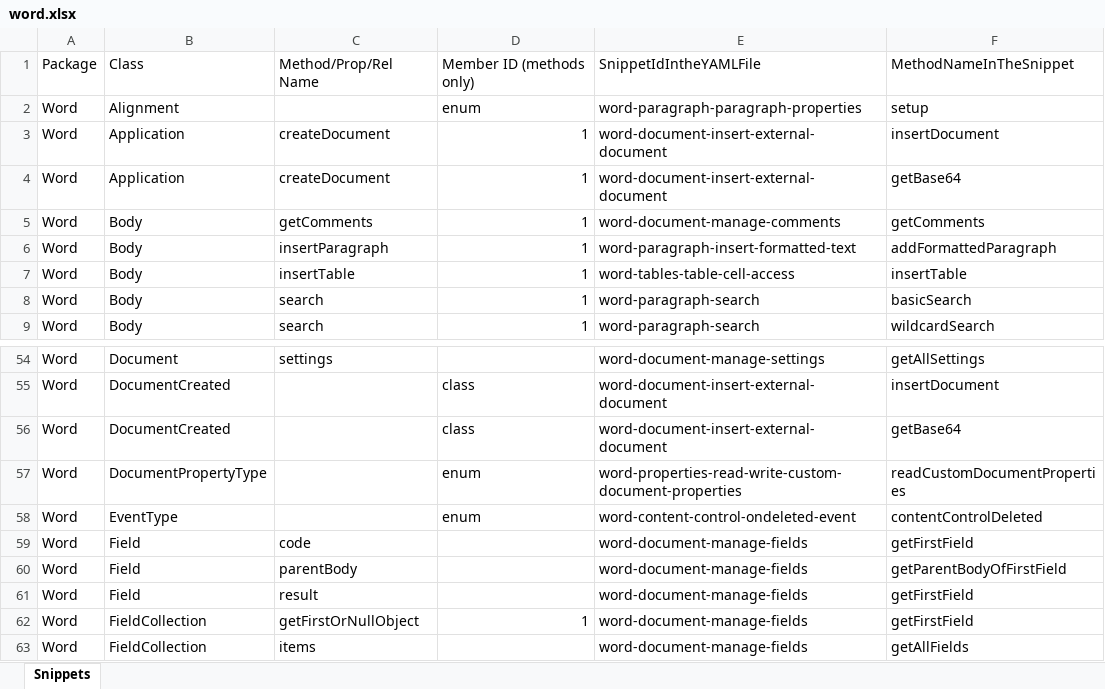
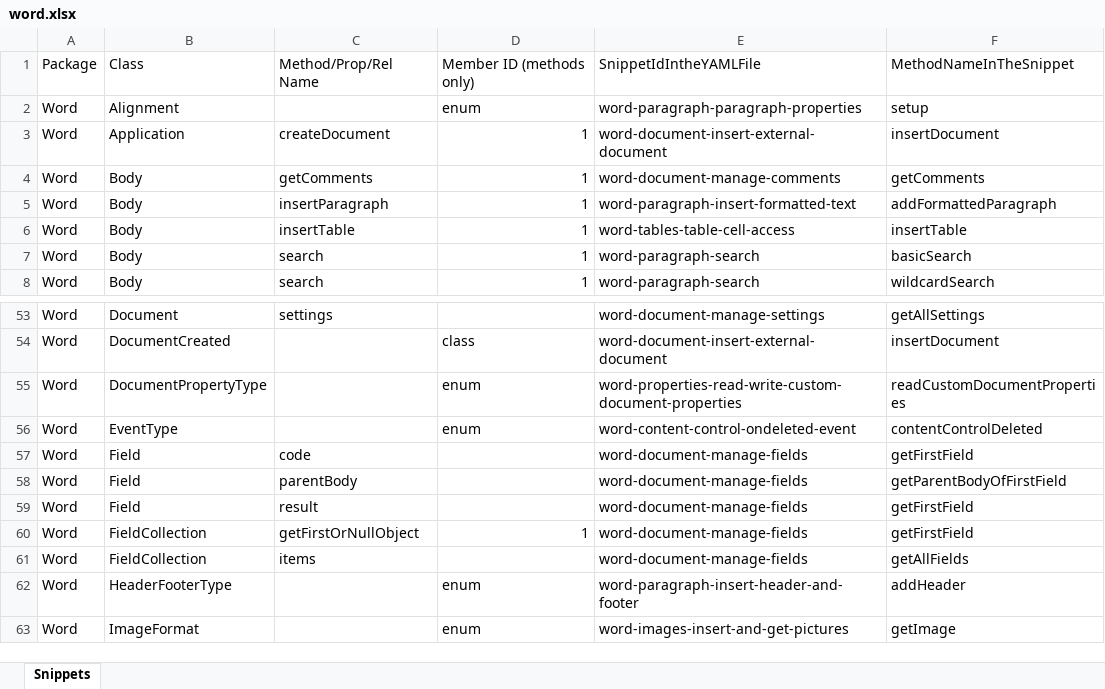
Before and after one commit to OfficeDev/office-js-snippets, an Excel workbook: snippet-extractor-metadata/word.xlsx, sheet Snippets, drawn as a sheet; only a part is shown, gaps mark what is left out; the shorter side is filled out with more unchanged rows; values as stored, in another font and other column widths than the file's, no borders; table styles not drawn; the diff names each change by its address in the sheet, - before the commit and + after, or states it on an @@ line.

```diff
--- a/snippet-extractor-metadata/word.xlsx (sheet Snippets)
+++ b/snippet-extractor-metadata/word.xlsx (sheet Snippets)
-row 4: Word | Application | createDocument | 1 | word-document-insert-external-document | getBase64
-row 56: Word | DocumentCreated |  | class | word-document-insert-external-document | getBase64
```
Also changed, not shown: 4 other files.
